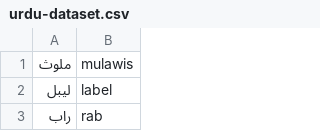
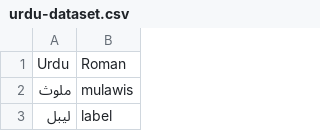
Before and after one commit to stahiralijan/RomanToUrdu, a CSV file: Roman To Urdu/Dictionary/urdu-dataset.csv, drawn as a sheet; only a part is shown; the shorter side is filled out with more unchanged rows; the diff names each change by its address in the sheet, - before the commit and + after, or states it on an @@ line.

```diff
--- a/Roman To Urdu/Dictionary/urdu-dataset.csv
+++ b/Roman To Urdu/Dictionary/urdu-dataset.csv
+row 1: Urdu | Roman
```
Also changed, not shown: 9 other files.
